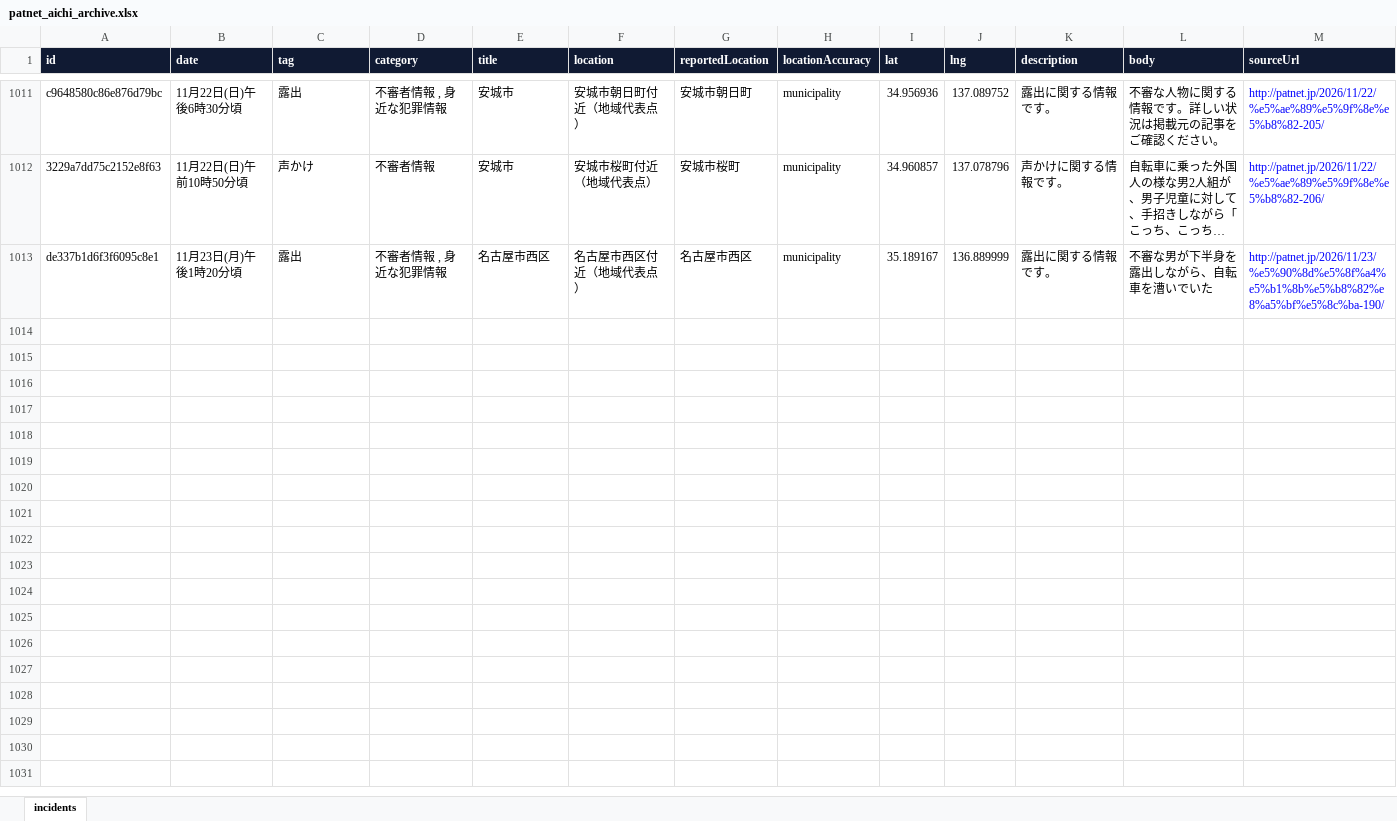
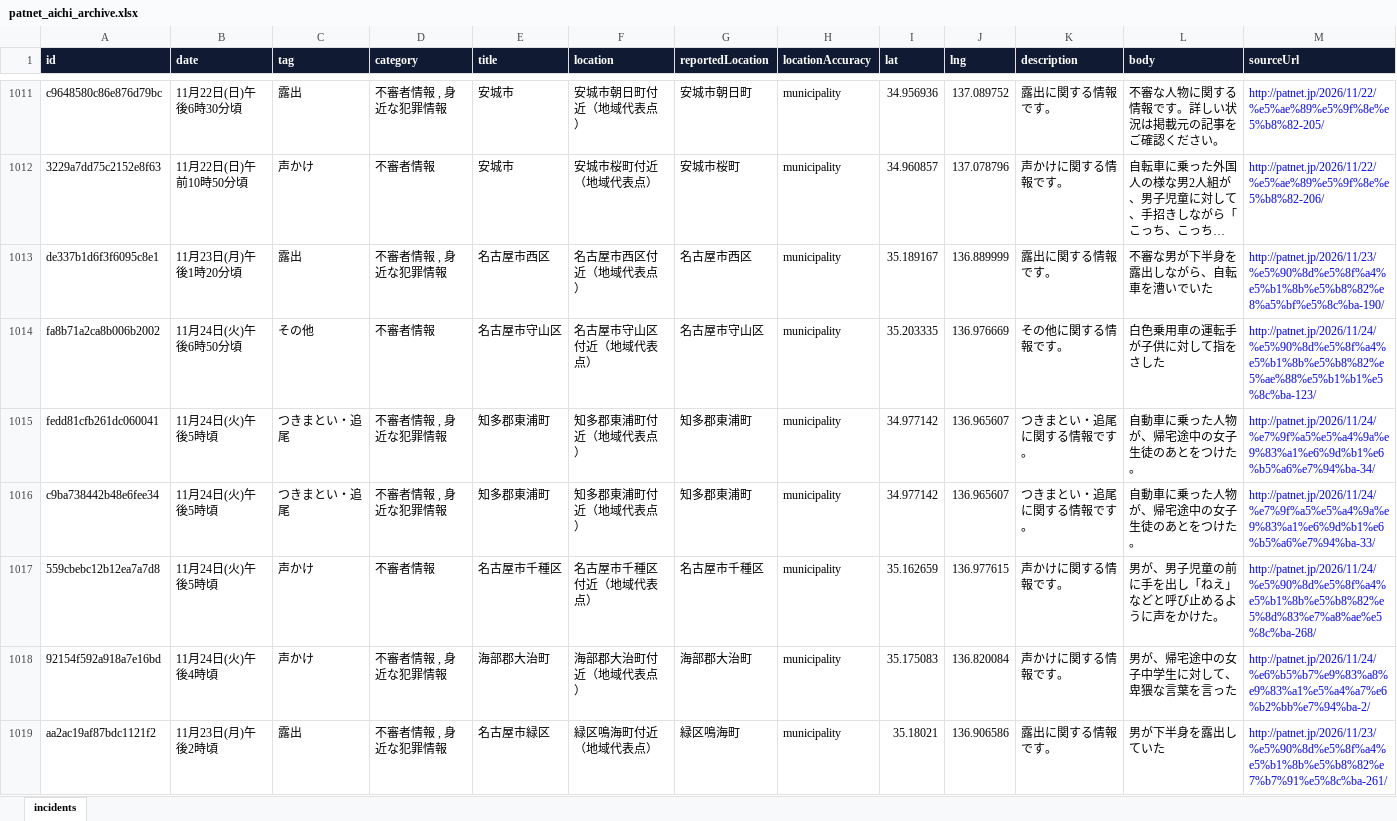
Before and after one commit to Soran0829/purodeza-8han, an Excel workbook: data/patnet_aichi_archive.xlsx, sheet incidents, drawn as a sheet; only a part is shown, gaps mark what is left out; long unchanged cells end in …; values as stored, in another font and other column widths than the file's, no borders; rows hold the shown columns only; the diff names each change by its address in the sheet, - before the commit and + after, or states it on an @@ line.

```diff
--- a/data/patnet_aichi_archive.xlsx (sheet incidents)
+++ b/data/patnet_aichi_archive.xlsx (sheet incidents)
+row 1014: fa8b71a2ca8b006b2002 | 11月24日(火)午後6時50分頃 | その他 | 不審者情報 | 名古屋市守山区 | 名古屋市守山区付近（地域代表点） | 名古屋市守山区 | municipality | 35.203335 | 136.976669 | その他に関する情報です。 | 白色乗用車の運転手が子供に対して指をさした | http://patnet.jp/2026/11/24/%e5%90%8d%e5%8f%a4%e5%b1%8b%e5%b8%82%e5%ae%88%e5%b1%b1%e5%8c%ba-123/
+row 1015: fedd81cfb261dc060041 | 11月24日(火)午後5時頃 | つきまとい・追尾 | 不審者情報 , 身近な犯罪情報 | 知多郡東浦町 | 知多郡東浦町付近（地域代表点） | 知多郡東浦町 | municipality | 34.977142 | 136.965607 | つきまとい・追尾に関する情報です。 | 自動車に乗った人物が、帰宅途中の女子生徒のあとをつけた。 | http://patnet.jp/2026/11/24/%e7%9f%a5%e5%a4%9a%e9%83%a1%e6%9d%b1%e6%b5%a6%e7%94%ba-34/
+row 1016: c9ba738442b48e6fee34 | 11月24日(火)午後5時頃 | つきまとい・追尾 | 不審者情報 , 身近な犯罪情報 | 知多郡東浦町 | 知多郡東浦町付近（地域代表点） | 知多郡東浦町 | municipality | 34.977142 | 136.965607 | つきまとい・追尾に関する情報です。 | 自動車に乗った人物が、帰宅途中の女子生徒のあとをつけた。 | http://patnet.jp/2026/11/24/%e7%9f%a5%e5%a4%9a%e9%83%a1%e6%9d%b1%e6%b5%a6%e7%94%ba-33/
+row 1017: 559cbebc12b12ea7a7d8 | 11月24日(火)午後5時頃 | 声かけ | 不審者情報 | 名古屋市千種区 | 名古屋市千種区付近（地域代表点） | 名古屋市千種区 | municipality | 35.162659 | 136.977615 | 声かけに関する情報です。 | 男が、男子児童の前に手を出し「ねえ」などと呼び止めるように声をかけた。 | http://patnet.jp/2026/11/24/%e5%90%8d%e5%8f%a4%e5%b1%8b%e5%b8%82%e5%8d%83%e7%a8%ae%e5%8c%ba-268/
+row 1018: 92154f592a918a7e16bd | 11月24日(火)午後4時頃 | 声かけ | 不審者情報 , 身近な犯罪情報 | 海部郡大治町 | 海部郡大治町付近（地域代表点） | 海部郡大治町 | municipality | 35.175083 | 136.820084 | 声かけに関する情報です。 | 男が、帰宅途中の女子中学生に対して、卑猥な言葉を言った | http://patnet.jp/2026/11/24/%e6%b5%b7%e9%83%a8%e9%83%a1%e5%a4%a7%e6%b2%bb%e7%94%ba-2/
+row 1019: aa2ac19af87bdc1121f2 | 11月23日(月)午後2時頃 | 露出 | 不審者情報 , 身近な犯罪情報 | 名古屋市緑区 | 緑区鳴海町付近（地域代表点） | 緑区鳴海町 | municipality | 35.18021 | 136.906586 | 露出に関する情報です。 | 男が下半身を露出していた | http://patnet.jp/2026/11/23/%e5%90%8d%e5%8f%a4%e5%b1%8b%e5%b8%82%e7%b7%91%e5%8c%ba-261/
```
Also changed, not shown: 2 other files.
